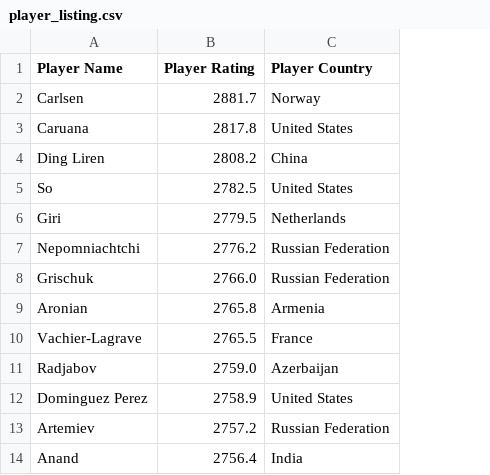
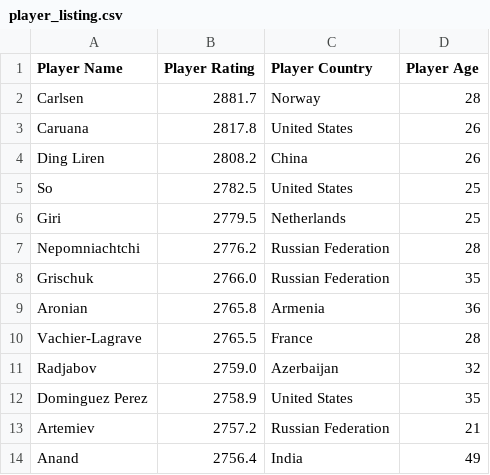
Before and after one commit to goodjobbin85/2700chess_scraper, a CSV file: player_listing.csv, drawn as a sheet; only a part is shown; the diff names each change by its address in the sheet, - before the commit and + after, or states it on an @@ line.

Commit message:
add player age to data scraped

```diff
--- a/player_listing.csv
+++ b/player_listing.csv
+column D (Player Age), rows 2-14: 28 | 26 | 26 | 25 | 25 | 28 | 35 | 36 | 28 | 32 | 35 | 21 | 49
```
Also changed, not shown: 1 other file.
